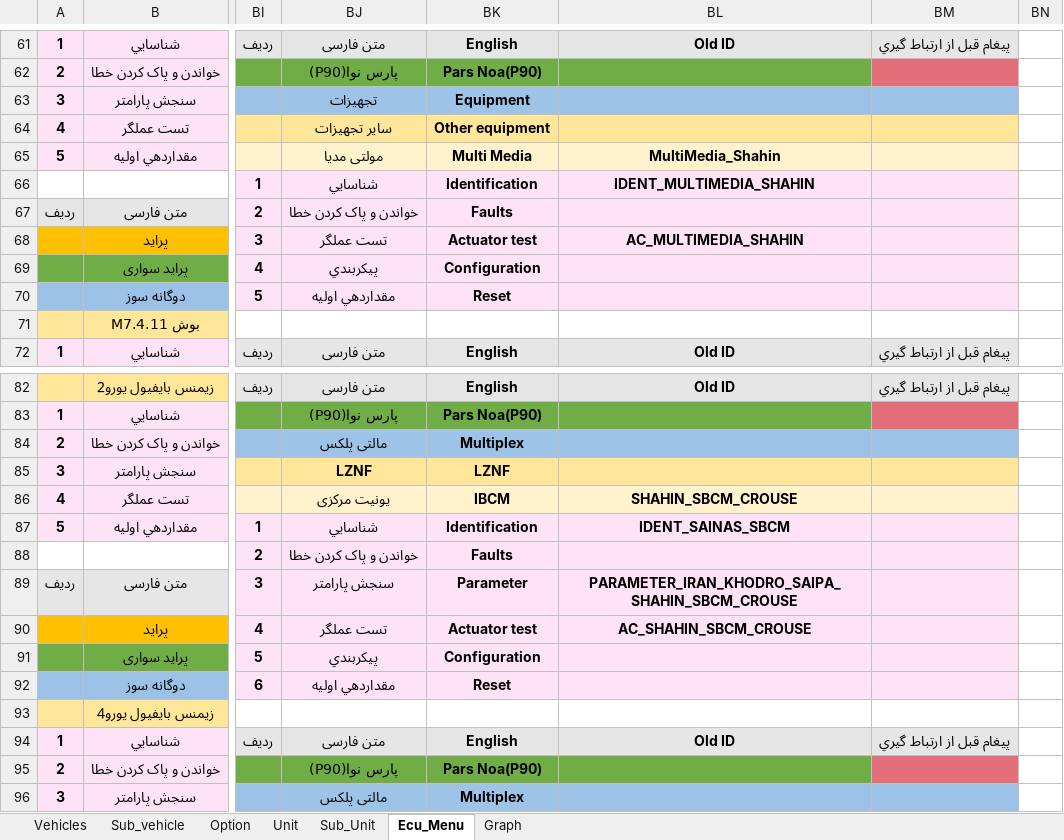
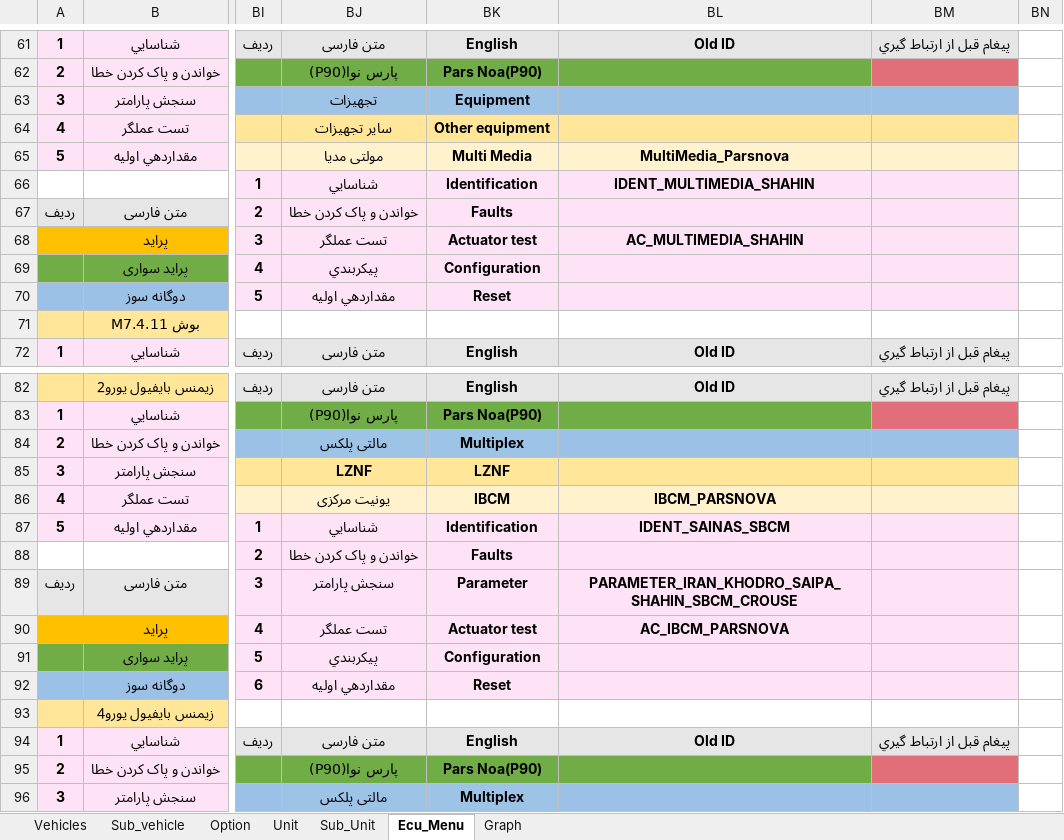
Before and after one commit to workrezvanian-netizen/DiagExcelFiles, an Excel workbook: Diag_Menu/02_Saipa.xlsm, sheet Ecu_Menu, drawn as a sheet; only a part is shown, gaps mark what is left out; values as stored, in another font and other column widths than the file's, no borders; the diff names each change by its address in the sheet, - before the commit and + after, or states it on an @@ line.

Commit message:
Update Diag_Menu/02_Saipa.xlsm

```diff
--- a/Diag_Menu/02_Saipa.xlsm (sheet Ecu_Menu)
+++ b/Diag_Menu/02_Saipa.xlsm (sheet Ecu_Menu)
-BL65: MultiMedia_Shahin
+BL65: MultiMedia_Parsnova
-BL86: SHAHIN_SBCM_CROUSE
+BL86: IBCM_PARSNOVA
-BL90: AC_SHAHIN_SBCM_CROUSE
+BL90: AC_IBCM_PARSNOVA
```
Also changed, not shown: sheet Graph.
